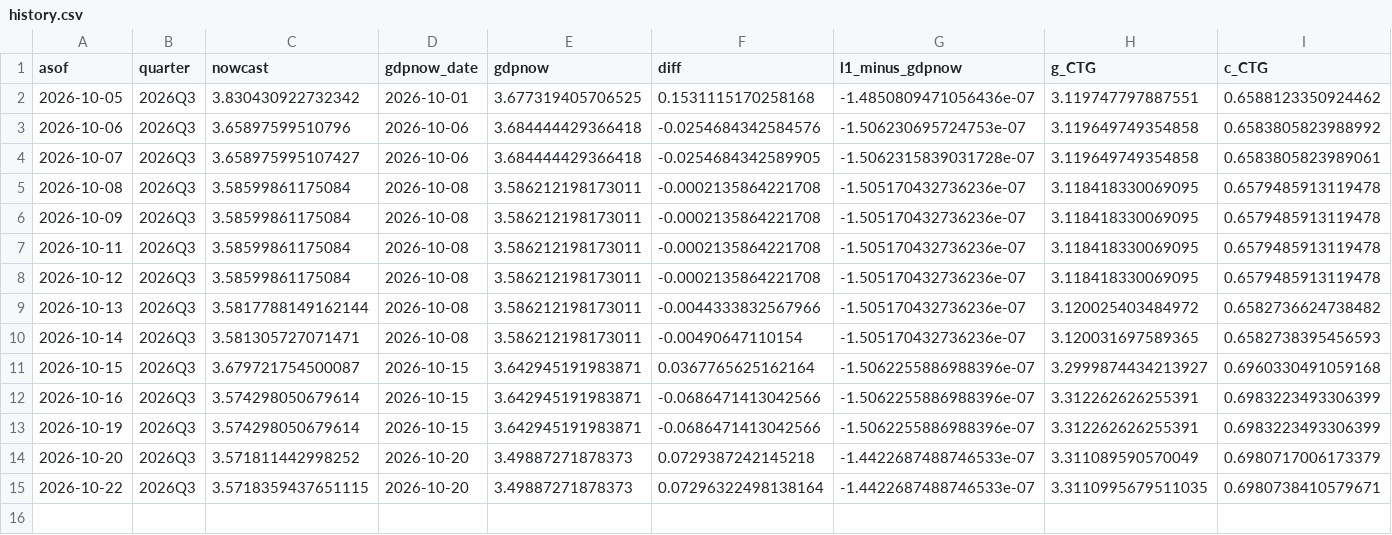
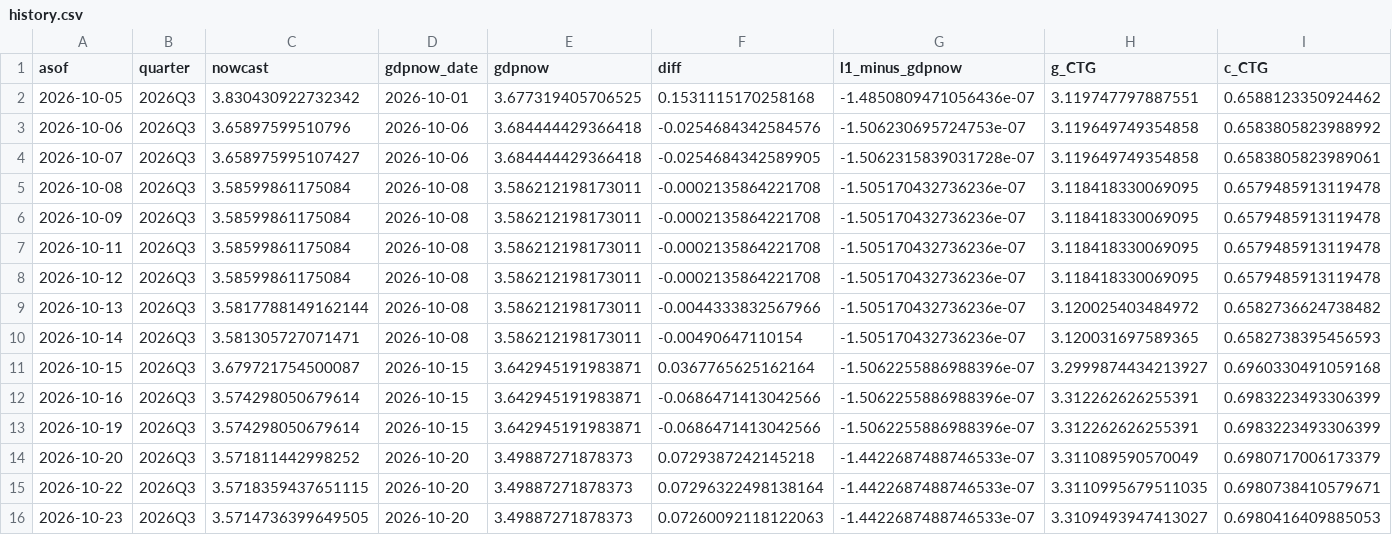
Before and after one commit to michaeltkiley/gdpnow-replication, a CSV file: docs/data/history.csv, drawn as a sheet; only a part is shown; rows hold the shown columns only; the diff names each change by its address in the sheet, - before the commit and + after, or states it on an @@ line.

```diff
--- a/docs/data/history.csv
+++ b/docs/data/history.csv
+row 16: 2026-10-23 | 2026Q3 | 3.5714736399649505 | 2026-10-20 | 3.49887271878373 | 0.07260092118122063 | -1.4422687488746533e-07 | 3.3109493947413027 | 0.6980416409885053
```
Also changed, not shown: docs/data/next/history.csv, 4 other files.
